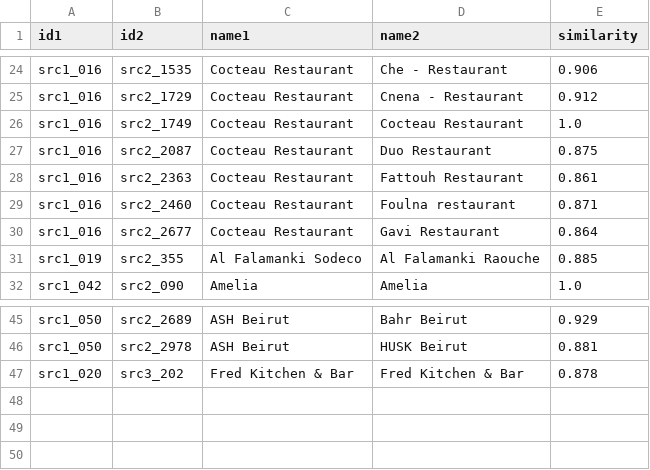
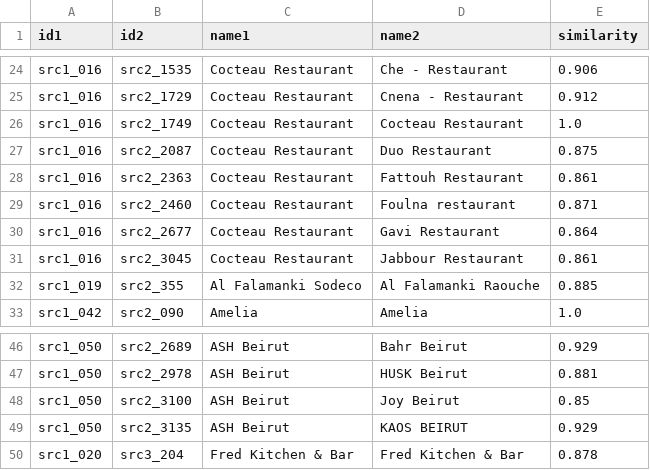
Before and after one commit to rawanb8/dining-analysis, a CSV file: merged/duplicate_report.csv, drawn as a sheet; only a part is shown, gaps mark what is left out.

```diff
--- a/merged/duplicate_report.csv
+++ b/merged/duplicate_report.csv
@@ -30,2 +30,3 @@ src1_016,src2_2460,Cocteau Restaurant,Foulna restaurant,0.871
 src1_016,src2_2677,Cocteau Restaurant,Gavi Restaurant,0.864
+src1_016,src2_3045,Cocteau Restaurant,Jabbour Restaurant,0.861
 src1_019,src2_355,Al Falamanki Sodeco,Al Falamanki Raouche,0.885
@@ -46,2 +47,4 @@ src1_050,src2_2689,ASH Beirut,Bahr Beirut,0.929
 src1_050,src2_2978,ASH Beirut,HUSK Beirut,0.881
-src1_020,src3_202,Fred Kitchen & Bar,Fred Kitchen & Bar,0.878
+src1_050,src2_3100,ASH Beirut,Joy Beirut,0.85
+src1_050,src2_3135,ASH Beirut,KAOS BEIRUT,0.929
+src1_020,src3_204,Fred Kitchen & Bar,Fred Kitchen & Bar,0.878
```
Also changed, not shown: cleaned/Tripadvisor_restaurants_clean.csv, machine_learning/ml_predicted_distribution.csv, 18 other files.
